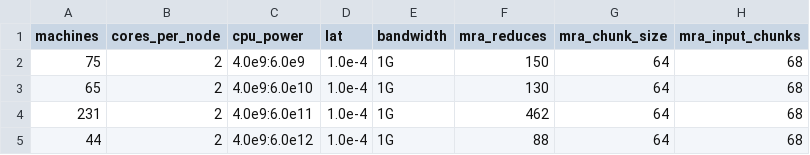
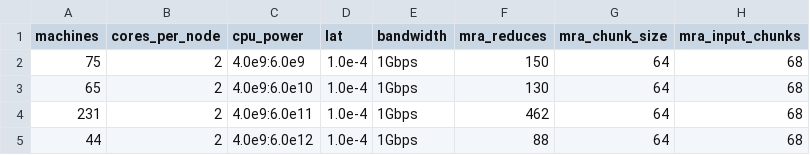
Before and after one commit to vpperego/Bighybrid_3.14.159, a CSV file: examples/mra_input.csv, drawn as a sheet; only a part is shown; the diff names each change by its address in the sheet, - before the commit and + after, or states it on an @@ line.

```diff
--- a/examples/mra_input.csv
+++ b/examples/mra_input.csv
-E2:E5 (bandwidth): 1G
+E2:E5 (bandwidth): 1Gbps
```
Also changed, not shown: examples/mrsg_input.csv, examples/stats_mra.csv, 11 other files.
